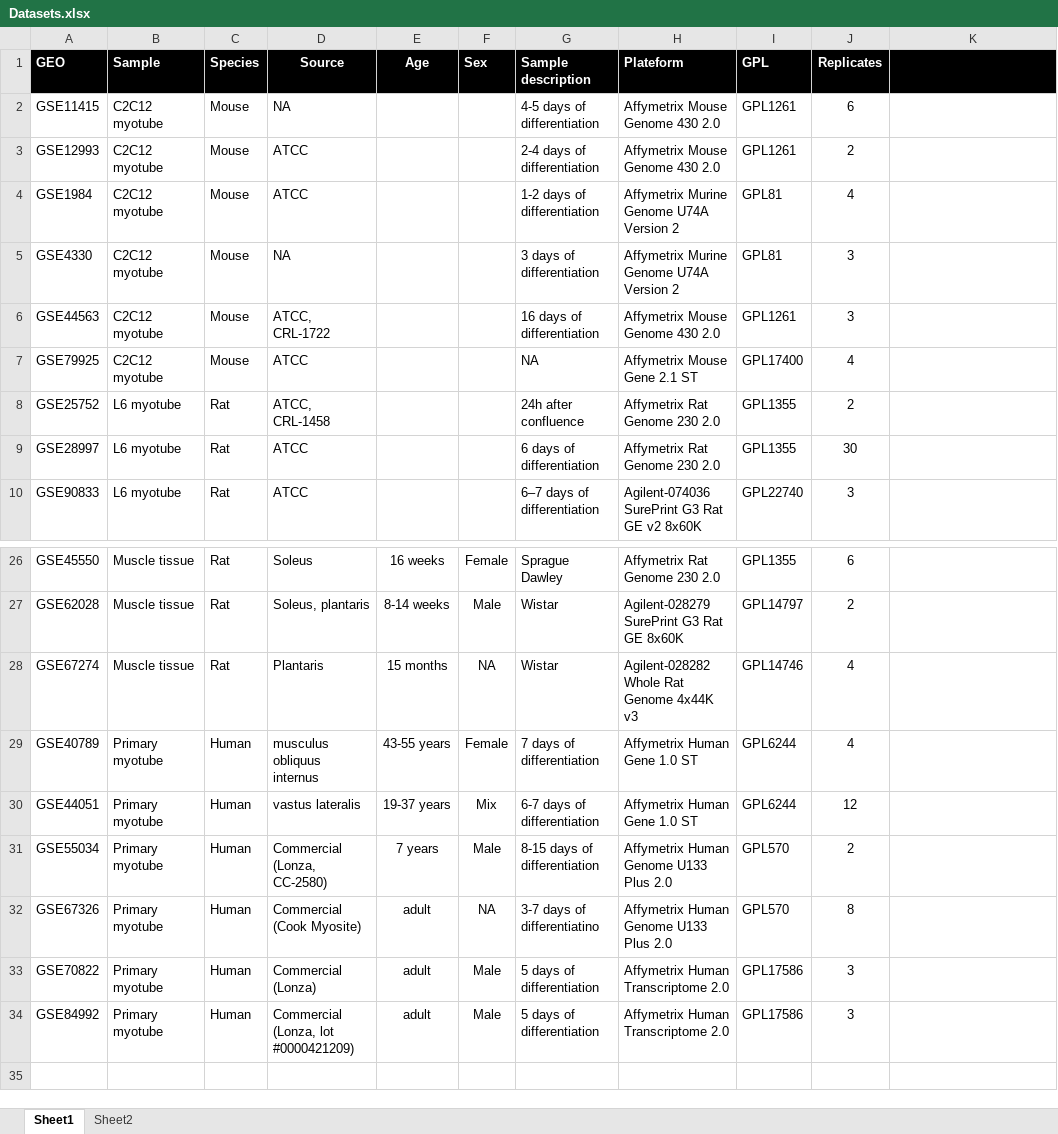
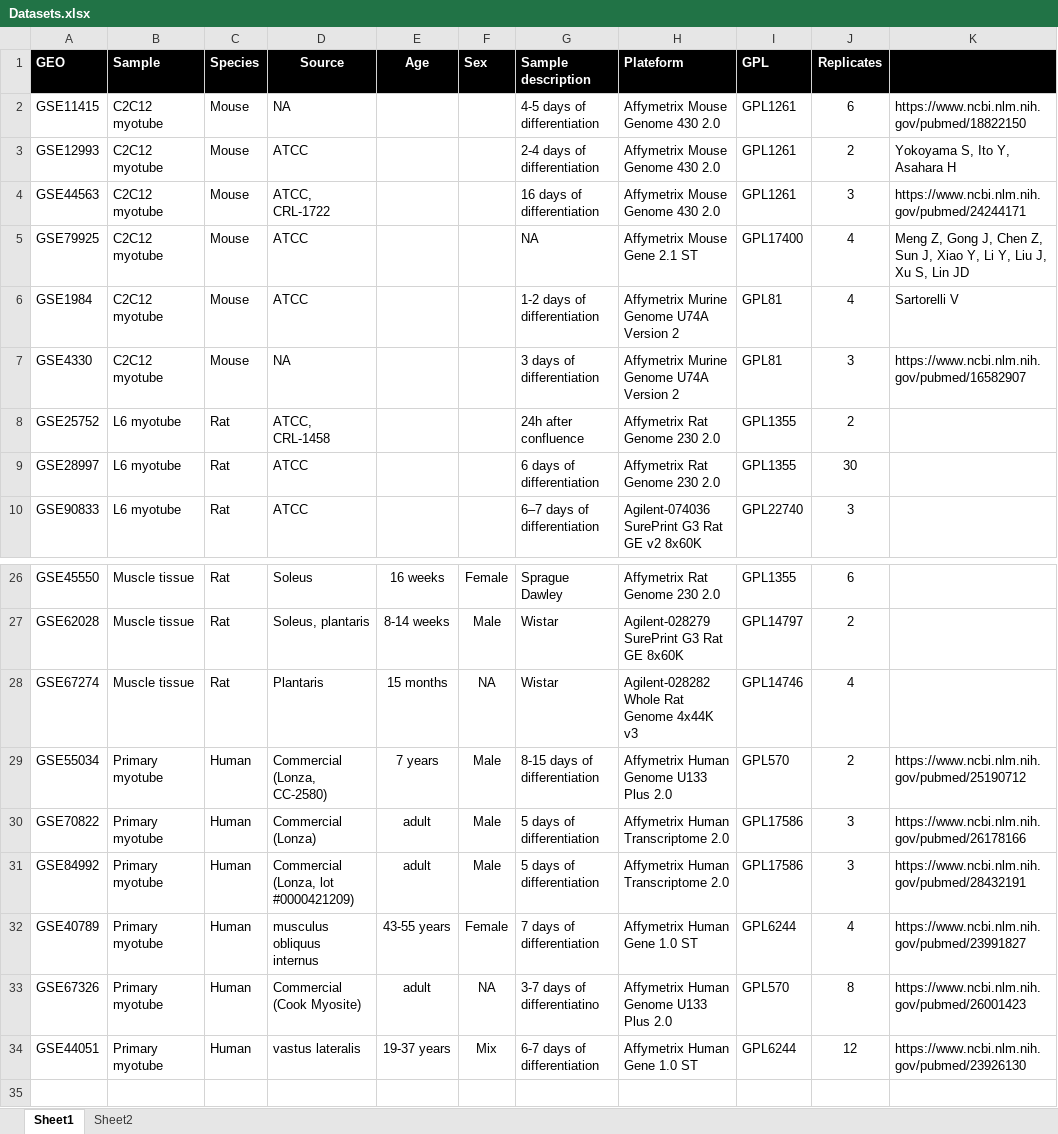
Before and after one commit to NicoPillon/Muscle_Models_Profiling, an Excel workbook: Datasets.xlsx, sheet Sheet1, drawn as a sheet; only a part is shown, gaps mark what is left out; values as stored, in another font and other column widths than the file's, no borders; removed rows and columns are numbered as before the commit, all else as after; the diff names each change by its address in the sheet, - before the commit and + after, or states it on an @@ line.

```diff
--- a/Datasets.xlsx (sheet Sheet1)
+++ b/Datasets.xlsx (sheet Sheet1)
-K2: (empty)
+K2: https://www.ncbi.nlm.nih.gov/pubmed/18822150
-K3: (empty)
+K3: Yokoyama S, Ito Y, Asahara H
-row 4: GSE1984 | C2C12 myotube | Mouse | ATCC |  |  | 1-2 days of differentiation | Affymetrix Murine Genome U74A Version 2 | GPL81 | 4
-row 5: GSE4330 | C2C12 myotube | Mouse | NA |  |  | 3 days of differentiation | Affymetrix Murine Genome U74A Version 2 | GPL81 | 3
-K4: (empty)
+K4: https://www.ncbi.nlm.nih.gov/pubmed/24244171
-K5: (empty)
+K5: Meng Z, Gong J, Chen Z, Sun J, Xiao Y, Li Y, Liu J, Xu S, Lin JD
+row 6: GSE1984 | C2C12 myotube | Mouse | ATCC |  |  | 1-2 days of differentiation | Affymetrix Murine Genome U74A Version 2 | GPL81 | 4 | Sartorelli V
+row 7: GSE4330 | C2C12 myotube | Mouse | NA |  |  | 3 days of differentiation | Affymetrix Murine Genome U74A Version 2 | GPL81 | 3 | https://www.ncbi.nlm.nih.gov/pubmed/16582907
-row 29: GSE40789 | Primary myotube | Human | musculus obliquus internus | 43-55 years | Female | 7 days of differentiation | Affymetrix Human Gene 1.0 ST | GPL6244 | 4
-row 30: GSE44051 | Primary myotube | Human | vastus lateralis | 19-37 years | Mix | 6-7 days of differentiation | Affymetrix Human Gene 1.0 ST | GPL6244 | 12
-K29: (empty)
+K29: https://www.ncbi.nlm.nih.gov/pubmed/25190712
-row 32: GSE67326 | Primary myotube | Human | Commercial (Cook Myosite) | adult | NA | 3-7 days of differentiatino | Affymetrix Human Genome U133 Plus 2.0 | GPL570 | 8
-K30: (empty)
+K30: https://www.ncbi.nlm.nih.gov/pubmed/26178166
-K31: (empty)
+K31: https://www.ncbi.nlm.nih.gov/pubmed/28432191
+row 32: GSE40789 | Primary myotube | Human | musculus obliquus internus | 43-55 years | Female | 7 days of differentiation | Affymetrix Human Gene 1.0 ST | GPL6244 | 4 | https://www.ncbi.nlm.nih.gov/pubmed/23991827
+row 33: GSE67326 | Primary myotube | Human | Commercial (Cook Myosite) | adult | NA | 3-7 days of differentiatino | Affymetrix Human Genome U133 Plus 2.0 | GPL570 | 8 | https://www.ncbi.nlm.nih.gov/pubmed/26001423
+row 34: GSE44051 | Primary myotube | Human | vastus lateralis | 19-37 years | Mix | 6-7 days of differentiation | Affymetrix Human Gene 1.0 ST | GPL6244 | 12 | https://www.ncbi.nlm.nih.gov/pubmed/23926130
```
Also changed, not shown: 21 other files.
